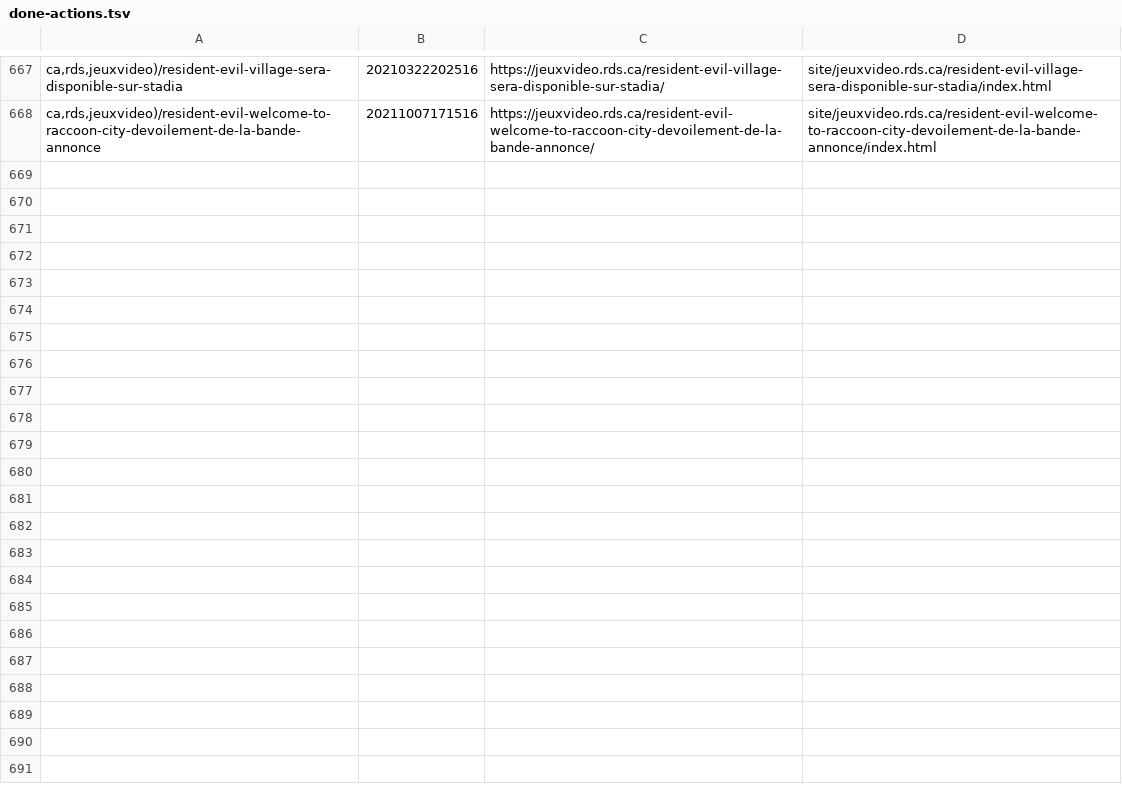
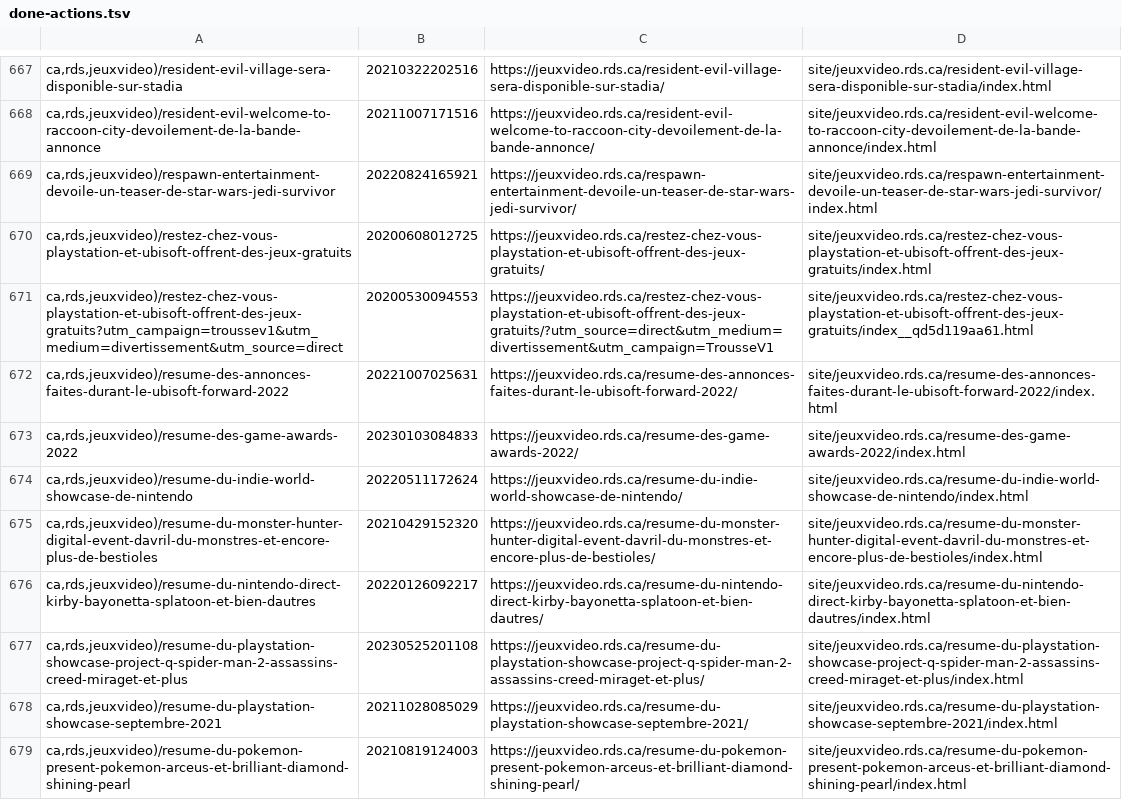
Before and after one commit to mjramos86/archiveRDSV, a TSV file: state/done-actions.tsv, drawn as a sheet; only a part is shown, gaps mark what is left out.

```diff
--- a/state/done-actions.tsv
+++ b/state/done-actions.tsv
@@ -668 +668,12 @@ ca,rds,jeuxvideo)/resident-evil-village-sera-disponible-sur-stadia	2021032220251
 ca,rds,jeuxvideo)/resident-evil-welcome-to-raccoon-city-devoilement-de-la-bande-annonce	20211007171516	https://jeuxvideo.rds.ca/resident-evil-welcome-to-raccoon-city-devoilement-de-la-bande-annonce/	site/jeuxvideo.rds.ca/resident-evil-welcome-to-raccoon-city-devoilement-de-la-bande-annonce/index.html
+ca,rds,jeuxvideo)/respawn-entertainment-devoile-un-teaser-de-star-wars-jedi-survivor	20220824165921	https://jeuxvideo.rds.ca/respawn-entertainment-devoile-un-teaser-de-star-wars-jedi-survivor/	site/jeuxvideo.rds.ca/respawn-entertainment-devoile-un-teaser-de-star-wars-jedi-survivor/index.html
+ca,rds,jeuxvideo)/restez-chez-vous-playstation-et-ubisoft-offrent-des-jeux-gratuits	20200608012725	https://jeuxvideo.rds.ca/restez-chez-vous-playstation-et-ubisoft-offrent-des-jeux-gratuits/	site/jeuxvideo.rds.ca/restez-chez-vous-playstation-et-ubisoft-offrent-des-jeux-gratuits/index.html
+ca,rds,jeuxvideo)/restez-chez-vous-playstation-et-ubisoft-offrent-des-jeux-gratuits?utm_campaign=troussev1&utm_medium=divertissement&utm_source=direct	20200530094553	https://jeuxvideo.rds.ca/restez-chez-vous-playstation-et-ubisoft-offrent-des-jeux-gratuits/?utm_source=direct&utm_medium=divertissement&utm_campaign=TrousseV1	site/jeuxvideo.rds.ca/restez-chez-vous-playstation-et-ubisoft-offrent-des-jeux-gratuits/index__qd5d119aa61.html
+ca,rds,jeuxvideo)/resume-des-annonces-faites-durant-le-ubisoft-forward-2022	20221007025631	https://jeuxvideo.rds.ca/resume-des-annonces-faites-durant-le-ubisoft-forward-2022/	site/jeuxvideo.rds.ca/resume-des-annonces-faites-durant-le-ubisoft-forward-2022/index.html
+ca,rds,jeuxvideo)/resume-des-game-awards-2022	20230103084833	https://jeuxvideo.rds.ca/resume-des-game-awards-2022/	site/jeuxvideo.rds.ca/resume-des-game-awards-2022/index.html
+ca,rds,jeuxvideo)/resume-du-indie-world-showcase-de-nintendo	20220511172624	https://jeuxvideo.rds.ca/resume-du-indie-world-showcase-de-nintendo/	site/jeuxvideo.rds.ca/resume-du-indie-world-showcase-de-nintendo/index.html
+ca,rds,jeuxvideo)/resume-du-monster-hunter-digital-event-davril-du-monstres-et-encore-plus-de-bestioles	20210429152320	https://jeuxvideo.rds.ca/resume-du-monster-hunter-digital-event-davril-du-monstres-et-encore-plus-de-bestioles/	site/jeuxvideo.rds.ca/resume-du-monster-hunter-digital-event-davril-du-monstres-et-encore-plus-de-bestioles/index.html
+ca,rds,jeuxvideo)/resume-du-nintendo-direct-kirby-bayonetta-splatoon-et-bien-dautres	20220126092217	https://jeuxvideo.rds.ca/resume-du-nintendo-direct-kirby-bayonetta-splatoon-et-bien-dautres/	site/jeuxvideo.rds.ca/resume-du-nintendo-direct-kirby-bayonetta-splatoon-et-bien-dautres/index.html
+ca,rds,jeuxvideo)/resume-du-playstation-showcase-project-q-spider-man-2-assassins-creed-miraget-et-plus	20230525201108	https://jeuxvideo.rds.ca/resume-du-playstation-showcase-project-q-spider-man-2-assassins-creed-miraget-et-plus/	site/jeuxvideo.rds.ca/resume-du-playstation-showcase-project-q-spider-man-2-assassins-creed-miraget-et-plus/index.html
+ca,rds,jeuxvideo)/resume-du-playstation-showcase-septembre-2021	20211028085029	https://jeuxvideo.rds.ca/resume-du-playstation-showcase-septembre-2021/	site/jeuxvideo.rds.ca/resume-du-playstation-showcase-septembre-2021/index.html
+ca,rds,jeuxvideo)/resume-du-pokemon-present-pokemon-arceus-et-brilliant-diamond-shining-pearl	20210819124003	https://jeuxvideo.rds.ca/resume-du-pokemon-present-pokemon-arceus-et-brilliant-diamond-shining-pearl/	site/jeuxvideo.rds.ca/resume-du-pokemon-present-pokemon-arceus-et-brilliant-diamond-shining-pearl/index.html
```
